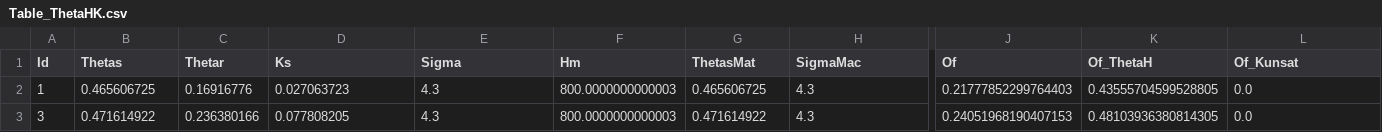
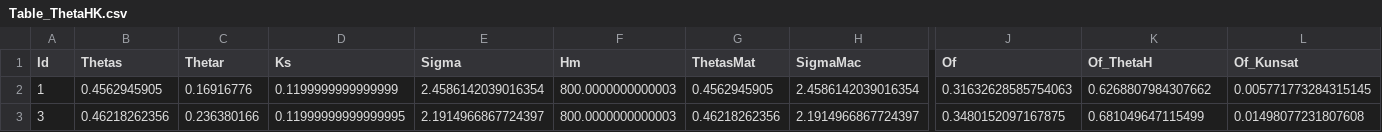
Before and after one commit to tlienart/SoilWater_ToolBox, a CSV file: OUTPUT/Table/Table_ThetaHK.csv, drawn as a sheet; only a part is shown, gaps mark what is left out; the diff names each change by its address in the sheet, - before the commit and + after, or states it on an @@ line.

```diff
--- a/OUTPUT/Table/Table_ThetaHK.csv
+++ b/OUTPUT/Table/Table_ThetaHK.csv
-B2 (Thetas): 0.465606725
+B2 (Thetas): 0.4562945905
-D2 (Ks): 0.027063723
+D2 (Ks): 0.1199999999999999
-E2 (Sigma): 4.3
+E2 (Sigma): 2.4586142039016354
-G2 (ThetasMat): 0.465606725
+G2 (ThetasMat): 0.4562945905
-H2 (SigmaMac): 4.3
+H2 (SigmaMac): 2.4586142039016354
-J2 (Of): 0.21777852299764403
+J2 (Of): 0.31632628585754063
-K2 (Of_ThetaH): 0.43555704599528805
+K2 (Of_ThetaH): 0.6268807984307662
-L2 (Of_Kunsat): 0.0
+L2 (Of_Kunsat): 0.005771773284315145
-B3 (Thetas): 0.471614922
+B3 (Thetas): 0.46218262356
-D3 (Ks): 0.077808205
+D3 (Ks): 0.11999999999999995
-E3 (Sigma): 4.3
+E3 (Sigma): 2.1914966867724397
-G3 (ThetasMat): 0.471614922
+G3 (ThetasMat): 0.46218262356
-H3 (SigmaMac): 4.3
+H3 (SigmaMac): 2.1914966867724397
-J3 (Of): 0.24051968190407153
+J3 (Of): 0.3480152097167875
-K3 (Of_ThetaH): 0.48103936380814305
+K3 (Of_ThetaH): 0.681049647115499
-L3 (Of_Kunsat): 0.0
+L3 (Of_Kunsat): 0.01498077231807608
```
Also changed, not shown: INPUT/Kunsat_H.csv, 8 other files.
